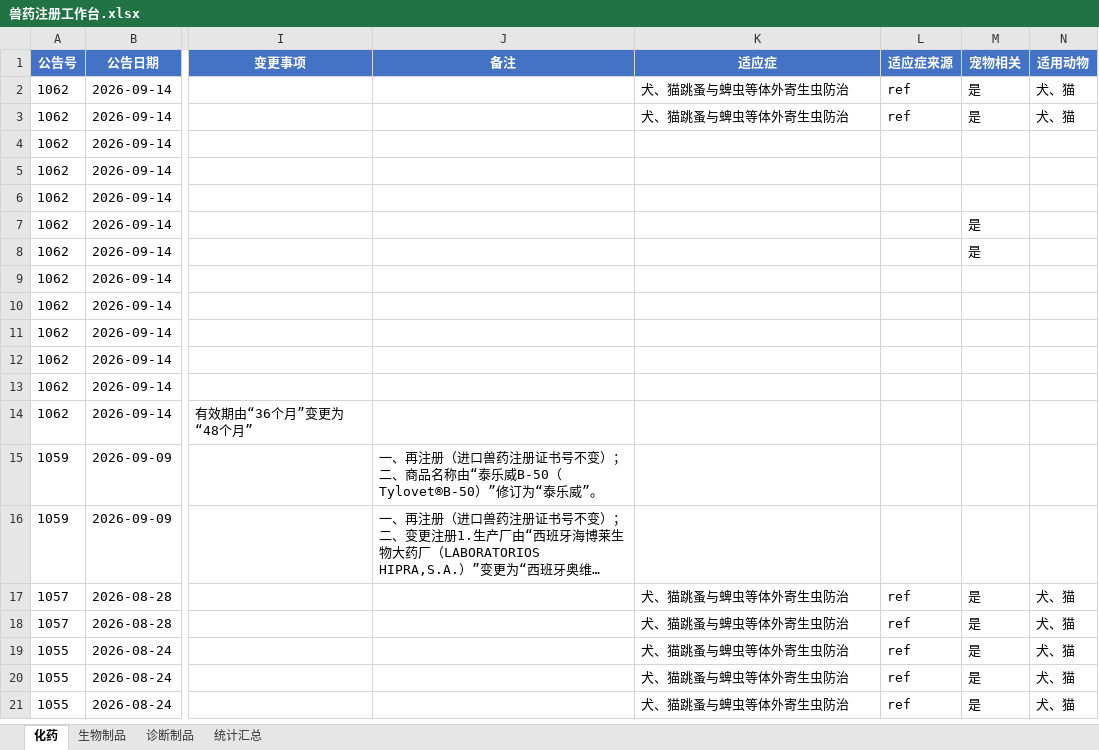
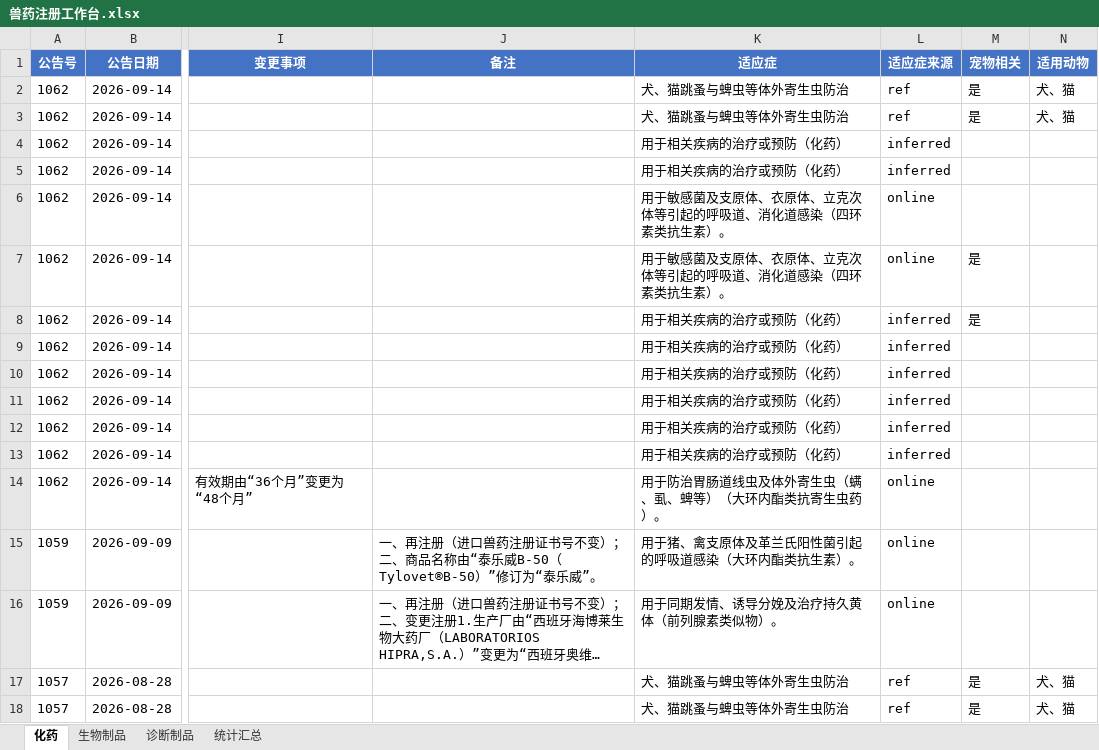
Before and after one commit to qqkiky/vet-drug-workbenches, an Excel workbook: workbench/兽药注册工作台.xlsx, sheet 化药, drawn as a sheet; only a part is shown, gaps mark what is left out; the shorter side is filled out with more unchanged rows; long unchanged cells end in …; values as stored, in another font and other column widths than the file's, no borders; the diff names each change by its address in the sheet, - before the commit and + after, or states it on an @@ line.

```diff
--- a/workbench/兽药注册工作台.xlsx (sheet 化药)
+++ b/workbench/兽药注册工作台.xlsx (sheet 化药)
-K4:K5 (适应症): (empty)
+K4:K5 (适应症): 用于相关疾病的治疗或预防（化药）
-L4:L5 (适应症来源): (empty)
+L4:L5 (适应症来源): inferred
-K6:K7 (适应症): (empty)
+K6:K7 (适应症): 用于敏感菌及支原体、衣原体、立克次体等引起的呼吸道、消化道感染（四环素类抗生素）。
-L6:L7 (适应症来源): (empty)
+L6:L7 (适应症来源): online
-K8:K13 (适应症): (empty)
+K8:K13 (适应症): 用于相关疾病的治疗或预防（化药）
-L8:L13 (适应症来源): (empty)
+L8:L13 (适应症来源): inferred
-K14 (适应症): (empty)
+K14 (适应症): 用于防治胃肠道线虫及体外寄生虫（螨、虱、蜱等）（大环内酯类抗寄生虫药）。
-L14:L16 (适应症来源): (empty)
+L14:L16 (适应症来源): online
-K15 (适应症): (empty)
+K15 (适应症): 用于猪、禽支原体及革兰氏阳性菌引起的呼吸道感染（大环内酯类抗生素）。
-K16 (适应症): (empty)
+K16 (适应症): 用于同期发情、诱导分娩及治疗持久黄体（前列腺素类似物）。
```
Also changed, not shown: sheet 生物制品, sheet 诊断制品, workbench/国产宠物药注册工作台.xlsx, workbench/宠物药注册工作台.xlsx, 7 other files.
